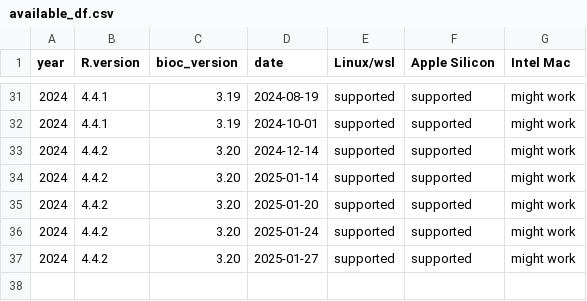
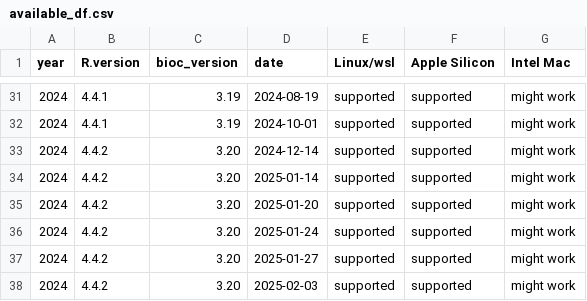
Before and after one commit to ropensci/rix, a CSV file: inst/extdata/available_df.csv, drawn as a sheet; only a part is shown, gaps mark what is left out.

Commit message:
Update available_df.csv

```diff
--- a/inst/extdata/available_df.csv
+++ b/inst/extdata/available_df.csv
@@ -37 +37,2 @@
 "2024","4.4.2","3.20","2025-01-27","supported","supported","might work"
+"2024","4.4.2","3.20","2025-02-03","supported","supported","might work"
```
